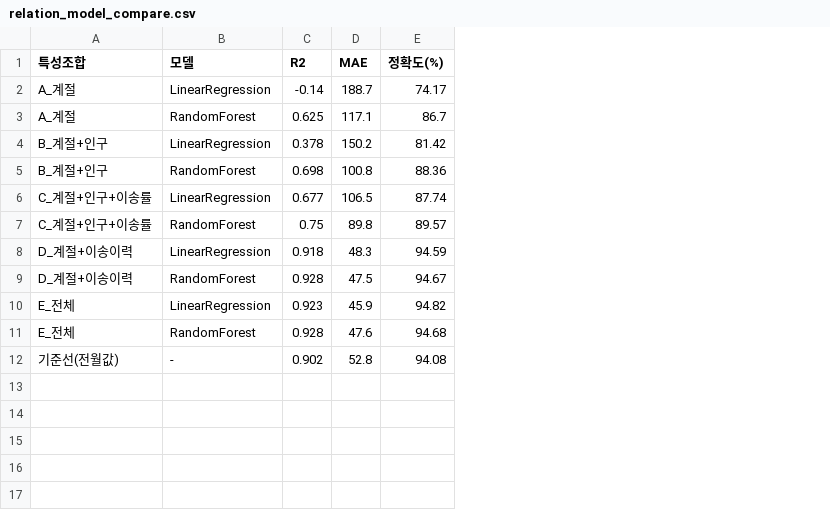
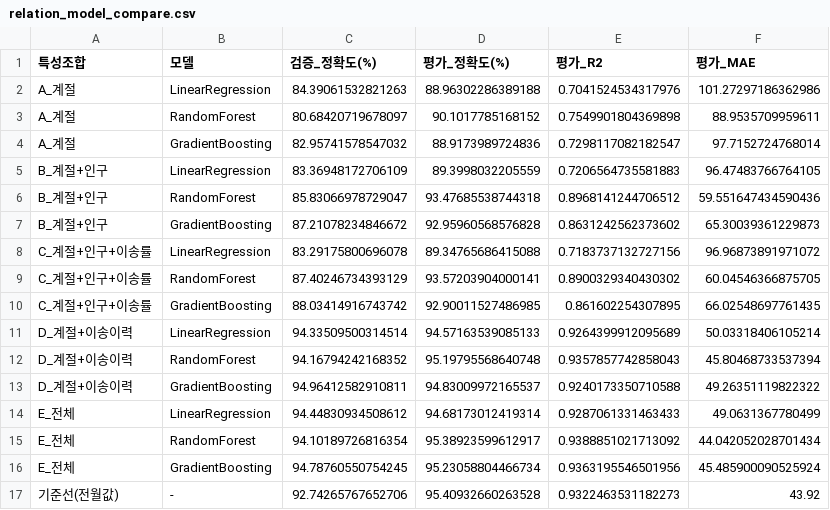
Before and after one commit to aibbai/Project_911, a CSV file: cheolhyeon_jo/ml_result/relation_model_compare.csv, drawn as a sheet; removed rows and columns are numbered as before the commit, all else as after; the diff names each change by its address in the sheet, - before the commit and + after, or states it on an @@ line.

```diff
--- a/cheolhyeon_jo/ml_result/relation_model_compare.csv
+++ b/cheolhyeon_jo/ml_result/relation_model_compare.csv
-column C (R2), rows 2-12: -0.14 | 0.625 | 0.378 | 0.698 | 0.677 | 0.75 | 0.918 | 0.928 | 0.923 | 0.928 | 0.902
-column D (MAE), rows 2-12: 188.7 | 117.1 | 150.2 | 100.8 | 106.5 | 89.8 | 48.3 | 47.5 | 45.9 | 47.6 | 52.8
-column E (정확도(%)), rows 2-12: 74.17 | 86.7 | 81.42 | 88.36 | 87.74 | 89.57 | 94.59 | 94.67 | 94.82 | 94.68 | 94.08
+column C (검증_정확도(%)), rows 2-3: 84.39061532821263 | 80.68420719678097; rows 5-6: 83.36948172706109 | 85.83066978729047; rows 8-9: 83.29175800696078 | 87.40246734393129; rows 11-12: 94.33509500314514 | 94.16794242168352; rows 14-15: 94.44830934508612 | 94.10189726816354; row 17: 92.74265767652706
+column D (평가_정확도(%)), rows 2-3: 88.96302286389188 | 90.1017785168152; rows 5-6: 89.3998032205559 | 93.47685538744318; rows 8-9: 89.34765686415088 | 93.57203904000141; rows 11-12: 94.57163539085133 | 95.19795568640748; rows 14-15: 94.68173012419314 | 95.38923599612917; row 17: 95.40932660263528
+column E (평가_R2), rows 2-3: 0.7041524534317976 | 0.7549901804369898; rows 5-6: 0.7206564735581883 | 0.8968141244706512; rows 8-9: 0.7183737132727156 | 0.8900329340430302; rows 11-12: 0.9264399912095689 | 0.9357857742858043; rows 14-15: 0.9287061331463433 | 0.9388851021713092; row 17: 0.9322463531182273
+column F (평가_MAE), rows 2-3: 101.27297186362986 | 88.9535709959611; rows 5-6: 96.47483766764105 | 59.551647434590436; rows 8-9: 96.96873891971072 | 60.04546366875705; rows 11-12: 50.03318406105214 | 45.80468733537394; rows 14-15: 49.0631367780499 | 44.042052028701434; row 17: 43.92
+row 4: A_계절 | GradientBoosting | 82.95741578547032 | 88.9173989724836 | 0.7298117082182547 | 97.7152724768014
+row 7: B_계절+인구 | GradientBoosting | 87.21078234846672 | 92.95960568576828 | 0.8631242562373602 | 65.30039361229873
+row 10: C_계절+인구+이송률 | GradientBoosting | 88.03414916743742 | 92.90011527486985 | 0.861602254307895 | 66.02548697761435
+row 13: D_계절+이송이력 | GradientBoosting | 94.96412582910811 | 94.83009972165537 | 0.9240173350710588 | 49.26351119822322
+row 16: E_전체 | GradientBoosting | 94.78760550754245 | 95.23058804466734 | 0.9363195546501956 | 45.485900090525924
```
Also changed, not shown: cheolhyeon_jo/ml_result/population_model_scores.csv, cheolhyeon_jo/ml_result/relation_district_rate.csv, 52 other files.
